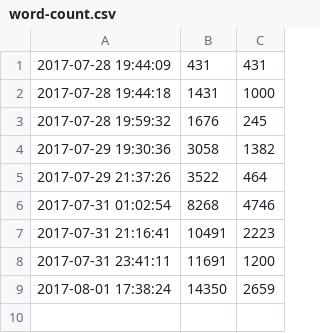
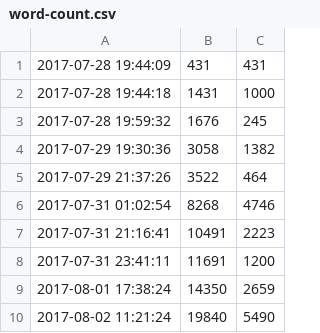
Before and after one commit to ajs-voices/once-upon-a-dream, a CSV file: word-count.csv, drawn as a sheet.

```diff
--- a/word-count.csv
+++ b/word-count.csv
@@ -9 +9,2 @@
 2017-08-01 17:38:24,14350,2659
+2017-08-02 11:21:24,19840,5490
```
Also changed, not shown: 3 other files.
